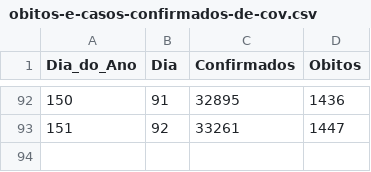
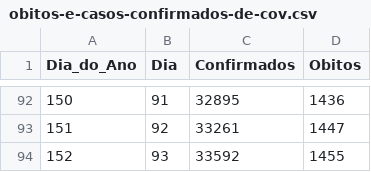
Before and after one commit to Miguel-Salgado/covid-19, a CSV file: obitos-e-casos-confirmados-de-cov.csv, drawn as a sheet; only a part is shown, gaps mark what is left out.

Commit message:
Update obitos-e-casos-confirmados-de-cov.csv

```diff
--- a/obitos-e-casos-confirmados-de-cov.csv
+++ b/obitos-e-casos-confirmados-de-cov.csv
@@ -93 +93,2 @@
 151,92,33261,1447
+152,93,33592,1455
```
